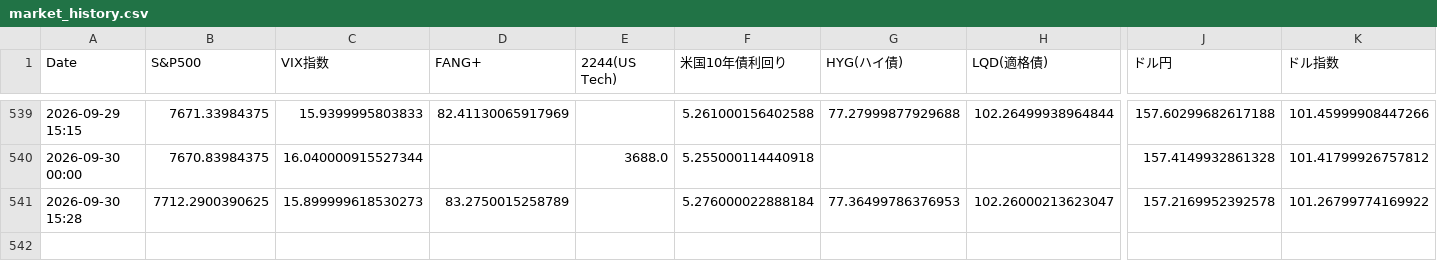
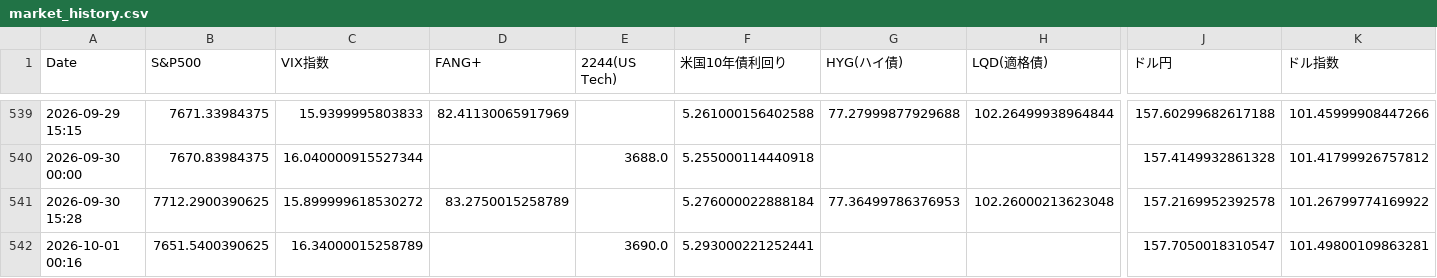
Before and after one commit to tetsustrategist-glitch/market-analyzer, a CSV file: market_history.csv, drawn as a sheet; only a part is shown, gaps mark what is left out; rows hold the shown columns only; the diff names each change by its address in the sheet, - before the commit and + after, or states it on an @@ line.

```diff
--- a/market_history.csv
+++ b/market_history.csv
-C541 (VIX指数): 15.899999618530273
+C541 (VIX指数): 15.899999618530272
-H541 (LQD(適格債)): 102.26000213623047
+H541 (LQD(適格債)): 102.26000213623048
+row 542: 2026-10-01 00:16 | 7651.5400390625 | 16.34000015258789 |  | 3690.0 | 5.293000221252441 |  |  | 157.7050018310547 | 101.49800109863281
```
Also changed, not shown: 2 other files.
